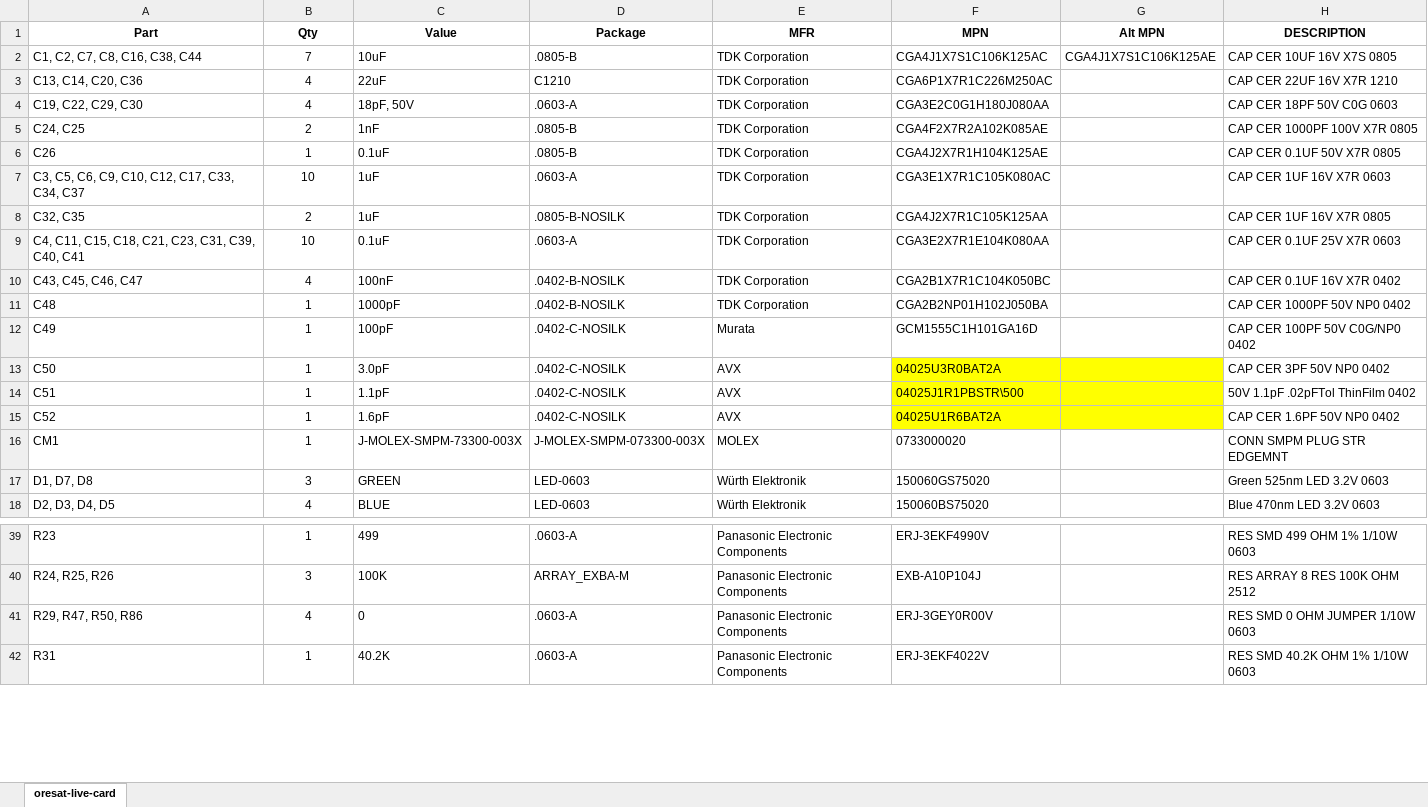
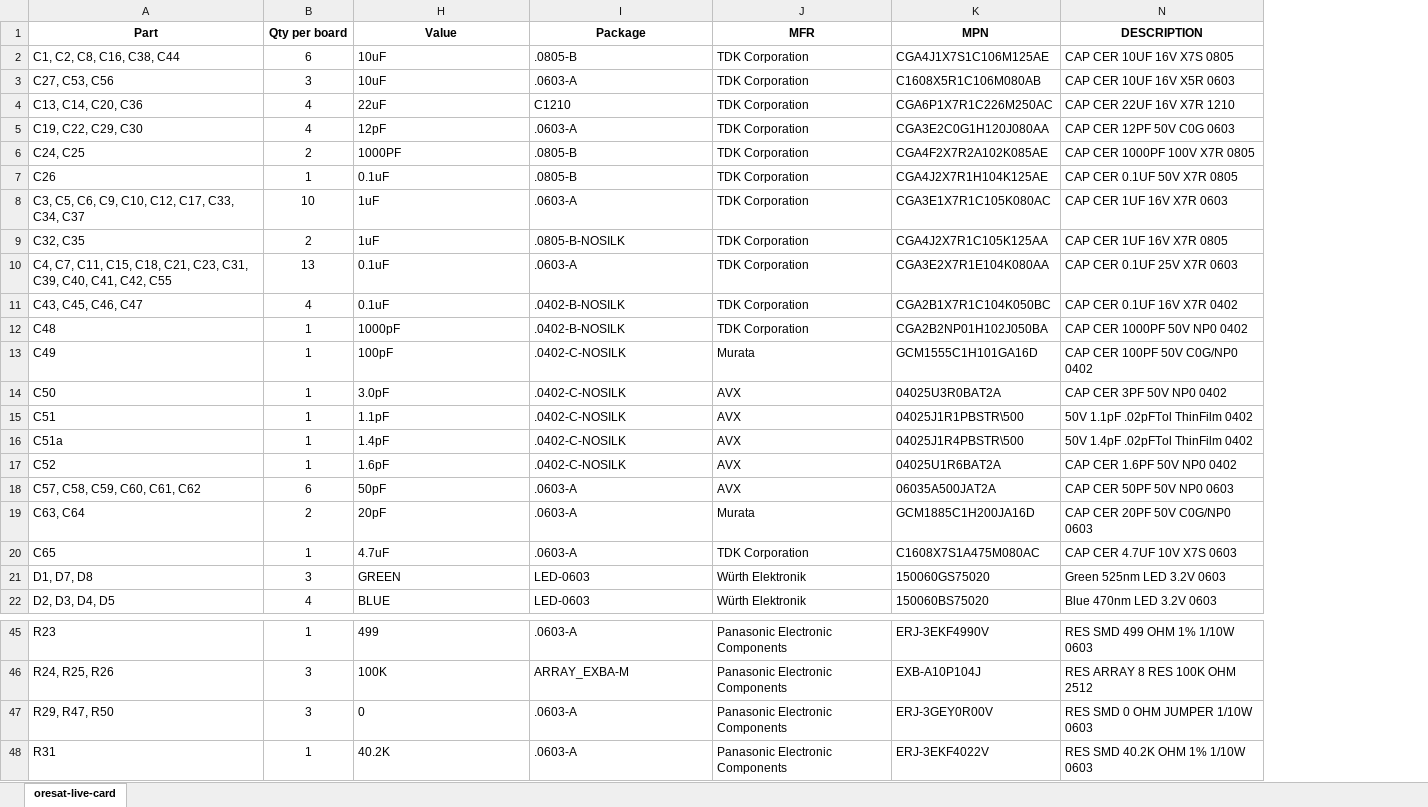
Before and after one commit to oresat/oresat-dxwifi-hardware, an Excel workbook: oresat-live-card/OreSat Live BOM.xlsx, sheet oresat-live-card, drawn as a sheet; only a part is shown, gaps mark what is left out; values as stored, in another font and other column widths than the file's, no borders; removed rows and columns are numbered as before the commit, all else as after; the diff covers the shown part only; the diff names each change by its address in the sheet, - before the commit and + after, or states it on an @@ line.

```diff
--- a/oresat-live-card/OreSat Live BOM.xlsx (sheet oresat-live-card)
+++ b/oresat-live-card/OreSat Live BOM.xlsx (sheet oresat-live-card)
@@ column G (Alt MPN) hidden, row 2: CGA4J1X7S1C106K125AE @@
-B1: Qty
+B1: Qty per board
-A2 (Part): C1, C2, C7, C8, C16, C38, C44
+A2 (Part): C1, C2, C8, C16, C38, C44
-B2 (Qty per board): 7
+B2 (Qty per board): 6
-K2 (MPN): CGA4J1X7S1C106K125AC
+K2 (MPN): CGA4J1X7S1C106M125AE
+row 3: C27, C53, C56 | 3 | 10uF | .0603-A | TDK Corporation | C1608X5R1C106M080AB | CAP CER 10UF 16V X5R 0603
-H5 (Value): 18pF, 50V
+H5 (Value): 12pF
-K5 (MPN): CGA3E2C0G1H180J080AA
+K5 (MPN): CGA3E2C0G1H120J080AA
-N5 (DESCRIPTION): CAP CER 18PF 50V C0G 0603
+N5 (DESCRIPTION): CAP CER 12PF 50V C0G 0603
-H6 (Value): 1nF
+H6 (Value): 1000PF
-A10 (Part): C4, C11, C15, C18, C21, C23, C31, C39, C40, C41
+A10 (Part): C4, C7, C11, C15, C18, C21, C23, C31, C39, C40, C41, C42, C55
-B10 (Qty per board): 10
+B10 (Qty per board): 13
-H11 (Value): 100nF
+H11 (Value): 0.1uF
-K14:K15 fill: #FFFF00
+K14:K15 fill: none
+row 16: C51a | 1 | 1.4pF | .0402-C-NOSILK | AVX | 04025J1R4PBSTR\500 | 50V 1.4pF .02pFTol ThinFilm 0402
-K17 fill: #FFFF00
+K17 fill: none
-row 16: CM1 | 1 | J-MOLEX-SMPM-73300-003X | J-MOLEX-SMPM-073300-003X | MOLEX | 0733000020 |  | CONN SMPM PLUG STR EDGEMNT
+row 18: C57, C58, C59, C60, C61, C62 | 6 | 50pF | .0603-A | AVX | 06035A500JAT2A | CAP CER 50PF 50V NP0 0603
+row 19: C63, C64 | 2 | 20pF | .0603-A | Murata | GCM1885C1H200JA16D | CAP CER 20PF 50V C0G/NP0 0603
+row 20: C65 | 1 | 4.7uF | .0603-A | TDK Corporation | C1608X7S1A475M080AC | CAP CER 4.7UF 10V X7S 0603
-A47 (Part): R29, R47, R50, R86
+A47 (Part): R29, R47, R50
-B47 (Qty per board): 4
+B47 (Qty per board): 3
```
Also changed, not shown: 10 added rows, 2 removed rows, 22 edited cells, cell formats and merged cells elsewhere in this sheet, hidden cells.
